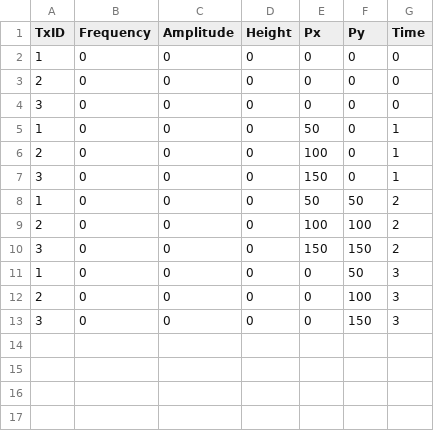
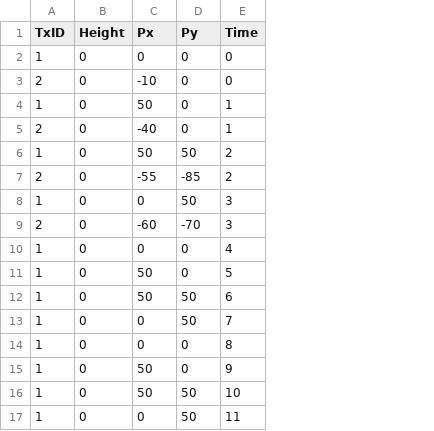
Before and after one commit to poodull/TSinternship, a CSV file: Spiral/SignalData.csv, drawn as a sheet; removed rows and columns are numbered as before the commit, all else as after; the diff names each change by its address in the sheet, - before the commit and + after, or states it on an @@ line.

```diff
--- a/Spiral/SignalData.csv
+++ b/Spiral/SignalData.csv
-column B (Frequency), rows 2-3: 0 | 0; rows 5-6: 0 | 0; rows 8-9: 0 | 0; rows 11-12: 0 | 0
-column C (Amplitude), rows 2-3: 0 | 0; rows 5-6: 0 | 0; rows 8-9: 0 | 0; rows 11-12: 0 | 0
-C3 (Px): 0
+C3 (Px): -10
-row 4: 3 | 0 | 0 | 0 | 0 | 0 | 0
-C5 (Px): 100
+C5 (Px): -40
-row 7: 3 | 0 | 0 | 0 | 150 | 0 | 1
-C7 (Px): 100
+C7 (Px): -55
-D7 (Py): 100
+D7 (Py): -85
-row 10: 3 | 0 | 0 | 0 | 150 | 150 | 2
-C9 (Px): 0
+C9 (Px): -60
-D9 (Py): 100
+D9 (Py): -70
-row 13: 3 | 0 | 0 | 0 | 0 | 150 | 3
+row 10: 1 | 0 | 0 | 0 | 4
+row 11: 1 | 0 | 50 | 0 | 5
+row 12: 1 | 0 | 50 | 50 | 6
+row 13: 1 | 0 | 0 | 50 | 7
+row 14: 1 | 0 | 0 | 0 | 8
+row 15: 1 | 0 | 50 | 0 | 9
+row 16: 1 | 0 | 50 | 50 | 10
+row 17: 1 | 0 | 0 | 50 | 11
```
Also changed, not shown: 43 other files.
